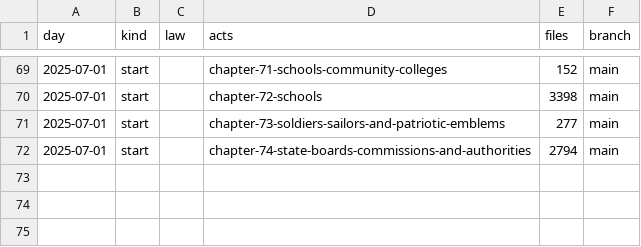
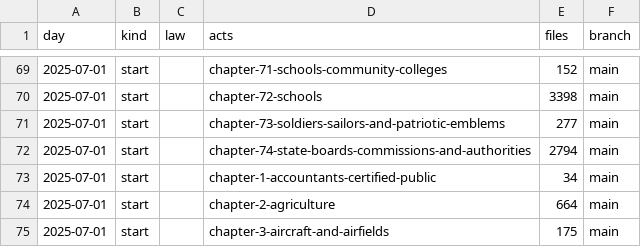
Before and after one commit to lexifina/united-states-kansas-law, a CSV file: data/commits.csv, drawn as a sheet; only a part is shown, gaps mark what is left out; the diff names each change by its address in the sheet, - before the commit and + after, or states it on an @@ line.

Commit message:
Documentation, tables, tools and REPRODUCE.md
Appended 3 commits to 06a527d36a66; corpus sha256 f1d6222f0782b00a11ccc5b205dadb781b01516cbdc647fff591d64050301e2f, data retrieved 2026-11-10.

```diff
--- a/data/commits.csv
+++ b/data/commits.csv
+row 73: 2025-07-01 | start |  | chapter-1-accountants-certified-public | 34 | main
+row 74: 2025-07-01 | start |  | chapter-2-agriculture | 664 | main
+row 75: 2025-07-01 | start |  | chapter-3-aircraft-and-airfields | 175 | main
```
Also changed, not shown: 12 other files.
